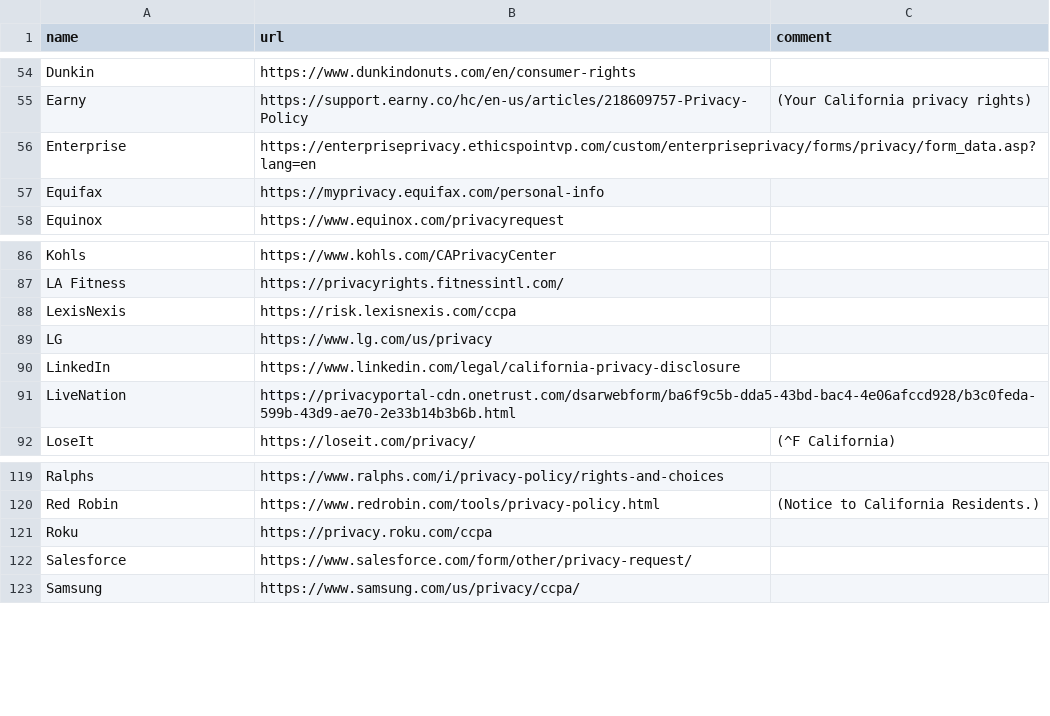
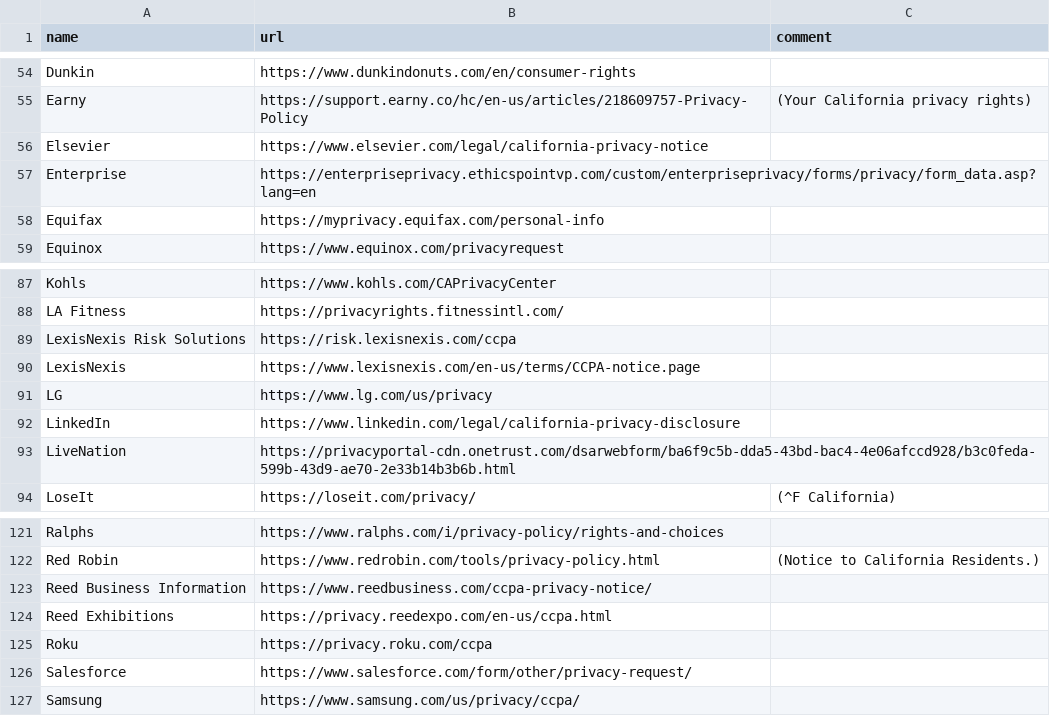
Before and after one commit to caprivacy/caprivacy, a CSV file: _data/companies.csv, drawn as a sheet; only a part is shown, gaps mark what is left out.

Commit message:
Improve listings for RELX businesses

```diff
--- a/_data/companies.csv
+++ b/_data/companies.csv
@@ -55,2 +55,3 @@ name,url,comment
 "Earny","https://support.earny.co/hc/en-us/articles/218609757-Privacy-Policy","(Your California privacy rights)"
+"Elsevier","https://www.elsevier.com/legal/california-privacy-notice",""
 "Enterprise","https://enterpriseprivacy.ethicspointvp.com/custom/enterpriseprivacy/forms/privacy/form_data.asp?lang=en",""
@@ -87,3 +88,4 @@ name,url,comment
 "LA Fitness","https://privacyrights.fitnessintl.com/",""
-"LexisNexis","https://risk.lexisnexis.com/ccpa",""
+"LexisNexis Risk Solutions","https://risk.lexisnexis.com/ccpa",""
+"LexisNexis","https://www.lexisnexis.com/en-us/terms/CCPA-notice.page",""
 "LG","https://www.lg.com/us/privacy",""
@@ -120,2 +122,4 @@ name,url,comment
 "Red Robin","https://www.redrobin.com/tools/privacy-policy.html","(Notice to California Residents.)"
+"Reed Business Information","https://www.reedbusiness.com/ccpa-privacy-notice/",""
+"Reed Exhibitions","https://privacy.reedexpo.com/en-us/ccpa.html",""
 "Roku","https://privacy.roku.com/ccpa",""
```
